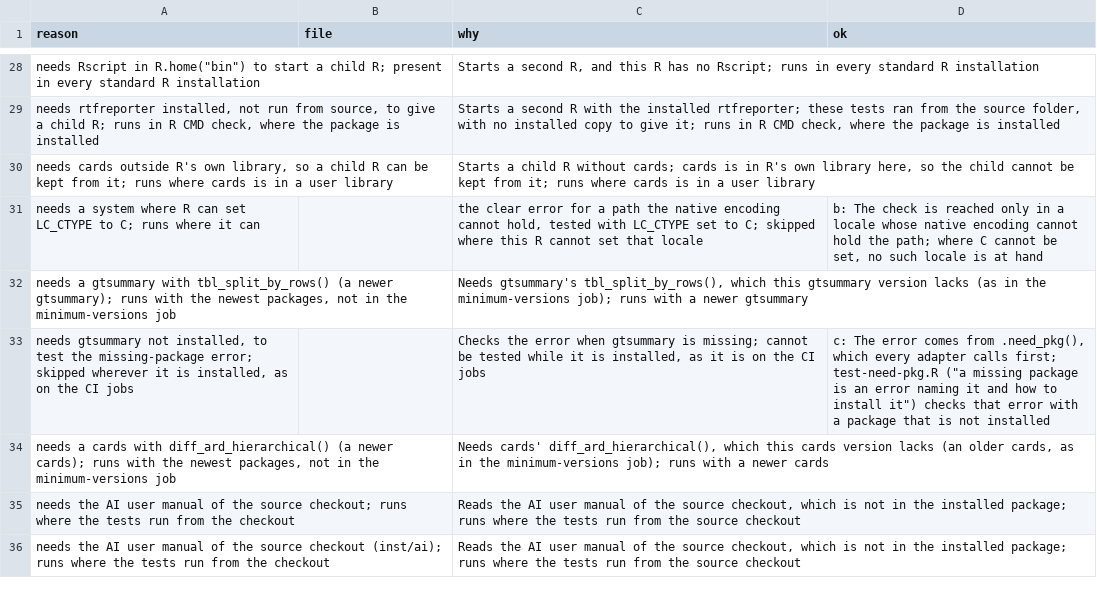
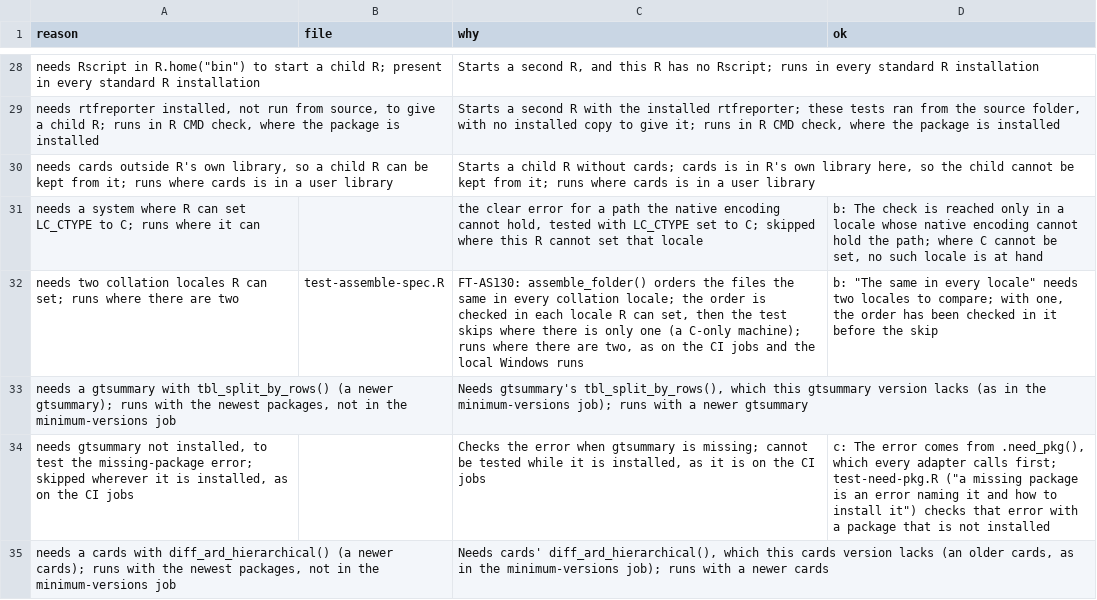
Before and after one commit to ichirio/rtfreporter, a CSV file: validation/skip-reasons.csv, drawn as a sheet; only a part is shown, gaps mark what is left out; the shorter side is filled out with more unchanged rows; the diff names each change by its address in the sheet, - before the commit and + after, or states it on an @@ line.

```diff
--- a/validation/skip-reasons.csv
+++ b/validation/skip-reasons.csv
+row 32: needs two collation locales R can set; runs where there are two | test-assemble-spec.R | FT-AS130: assemble_folder() orders the files the same in every collation locale; the order is checked in each locale R can set, then the test skips where there is only one (a C-only machine); runs where there are two, as on the CI jobs and the local Windows runs | b: "The same in every locale" needs two locales to compare; with one, the order has been checked in it before the skip
```
